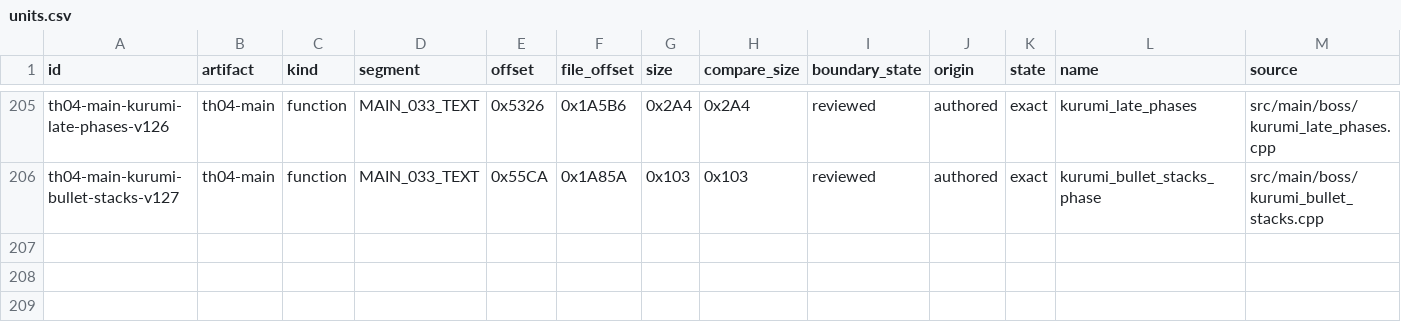
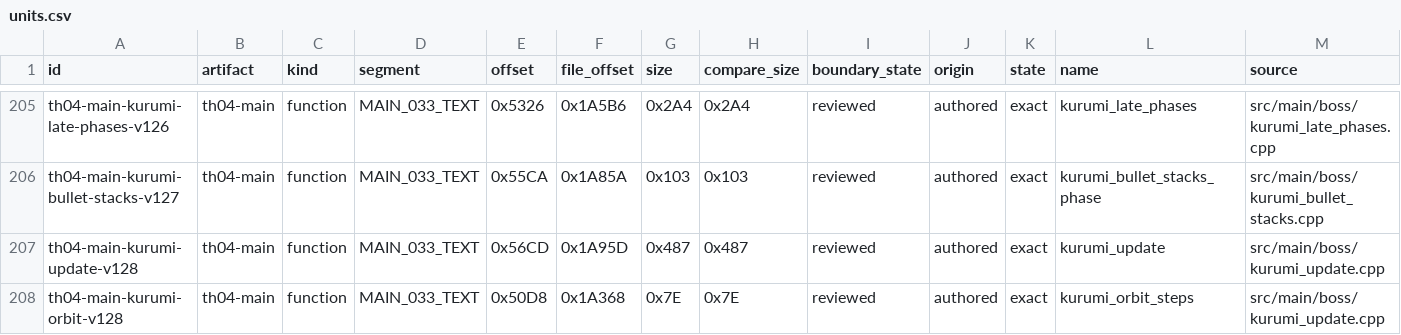
Before and after one commit to N0zoM1z0/th04, a CSV file: config/units.csv, drawn as a sheet; only a part is shown, gaps mark what is left out; rows hold the shown columns only; the diff names each change by its address in the sheet, - before the commit and + after, or states it on an @@ line.

Commit message:
gpt-web: recover Kurumi MAIN_033 producer

```diff
--- a/config/units.csv
+++ b/config/units.csv
+row 207: th04-main-kurumi-update-v128 | th04-main | function | MAIN_033_TEXT | 0x56CD | 0x1A95D | 0x487 | 0x487 | reviewed | authored | exact | kurumi_update | src/main/boss/kurumi_update.cpp
+row 208: th04-main-kurumi-orbit-v128 | th04-main | function | MAIN_033_TEXT | 0x50D8 | 0x1A368 | 0x7E | 0x7E | reviewed | authored | exact | kurumi_orbit_steps | src/main/boss/kurumi_update.cpp
```
Also changed, not shown: config/knowledge.csv, config/th04_function_boundaries.csv, 14 other files.
